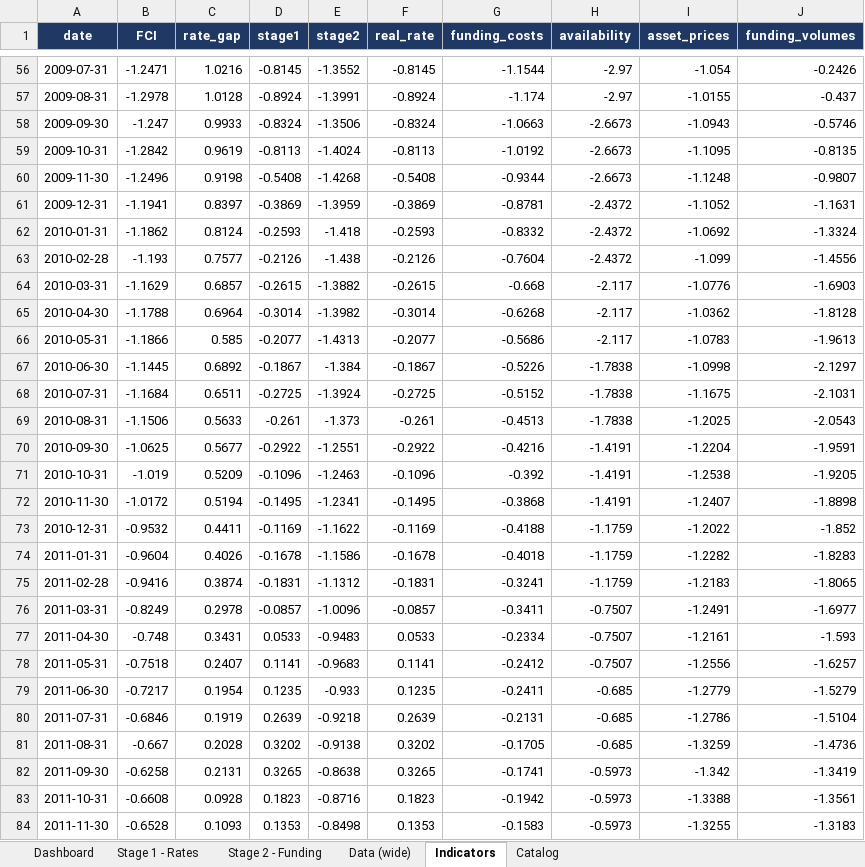
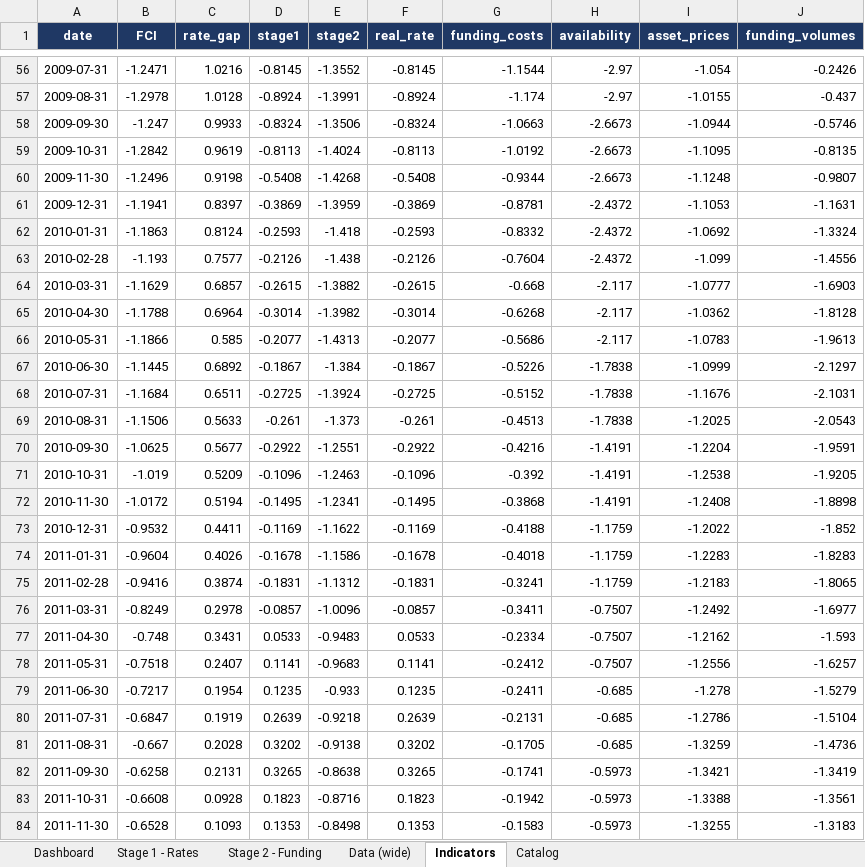
Before and after one commit to LY069/Japan-Financial-Condition-Tracker, an Excel workbook: Japan_FCI_Tracker.xlsx, sheet Indicators, drawn as a sheet; only a part is shown, gaps mark what is left out; values as stored, in another font and other column widths than the file's, no borders; the diff covers the shown part only; the diff names each change by its address in the sheet, - before the commit and + after, or states it on an @@ line.

```diff
--- a/Japan_FCI_Tracker.xlsx (sheet Indicators)
+++ b/Japan_FCI_Tracker.xlsx (sheet Indicators)
-I58 (asset_prices): -1.0943
+I58 (asset_prices): -1.0944
-I61 (asset_prices): -1.1052
+I61 (asset_prices): -1.1053
-B62 (FCI): -1.1862
+B62 (FCI): -1.1863
-I64 (asset_prices): -1.0776
+I64 (asset_prices): -1.0777
-I67 (asset_prices): -1.0998
+I67 (asset_prices): -1.0999
-I68 (asset_prices): -1.1675
+I68 (asset_prices): -1.1676
-I72 (asset_prices): -1.2407
+I72 (asset_prices): -1.2408
-I74 (asset_prices): -1.2282
+I74 (asset_prices): -1.2283
-I76 (asset_prices): -1.2491
+I76 (asset_prices): -1.2492
-I77 (asset_prices): -1.2161
+I77 (asset_prices): -1.2162
-I79 (asset_prices): -1.2779
+I79 (asset_prices): -1.278
-B80 (FCI): -0.6846
+B80 (FCI): -0.6847
-I82 (asset_prices): -1.342
+I82 (asset_prices): -1.3421
```
Also changed, not shown: 134 edited cells elsewhere in this sheet, sheet Data (wide), sheet Stage 1 - Rates, sheet Stage 2 - Funding, sheet Dashboard, hidden cells, 3 other files.
